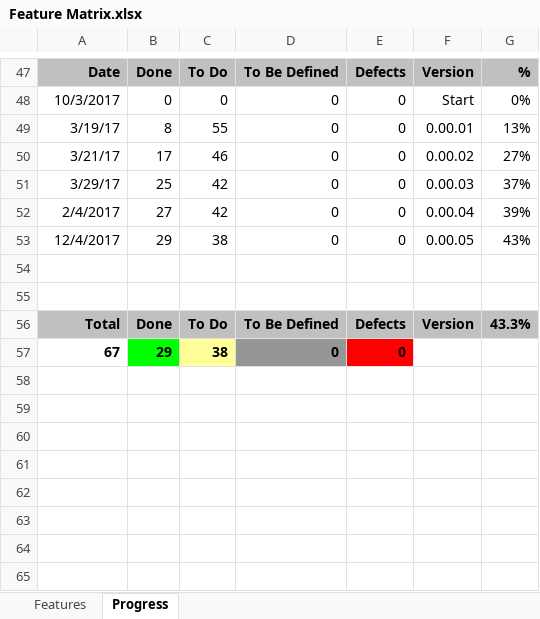
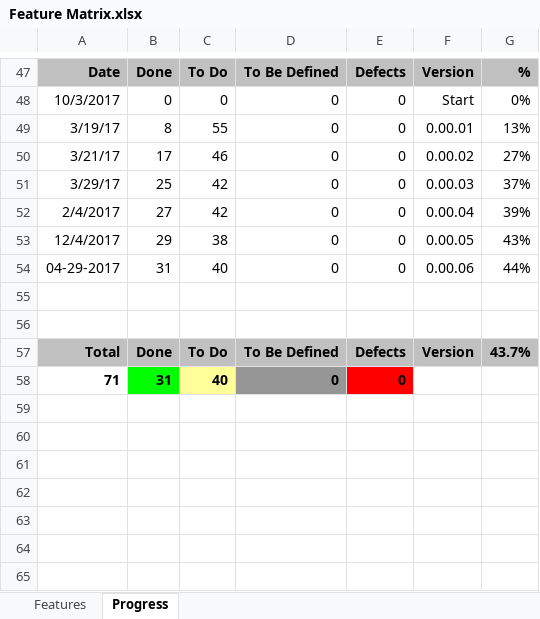
Before and after one commit to andy-goryachev/JsonPretty, an Excel workbook: Feature Matrix.xlsx, sheet Progress, drawn as a sheet; only a part is shown, gaps mark what is left out; the shorter side is filled out with more unchanged rows; values as stored, in another font and other column widths than the file's, no borders; charts and pictures not drawn; removed rows and columns are numbered as before the commit, all else as after; the diff names each change by its address in the sheet, - before the commit and + after, or states it on an @@ line.

```diff
--- a/Feature Matrix.xlsx (sheet Progress)
+++ b/Feature Matrix.xlsx (sheet Progress)
+row 54: 04-29-2017 | 31 | 40 | 0 | 0 | 0.00.06 | 44%
-G57: 43.3%
+G57: 43.7%
-row 57: 67 | 29 | 38 | 0 | 0
+row 58: 71 | 31 | 40 | 0 | 0
```
Also changed, not shown: sheet Features, formulas that keep their value, charts or pictures, 7 other files.
